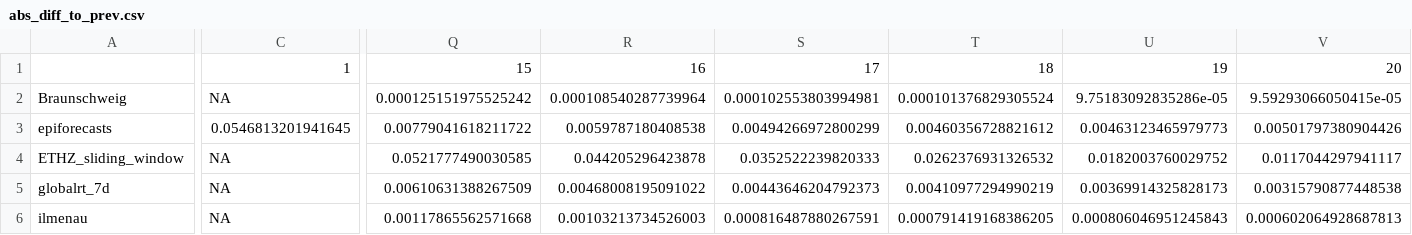
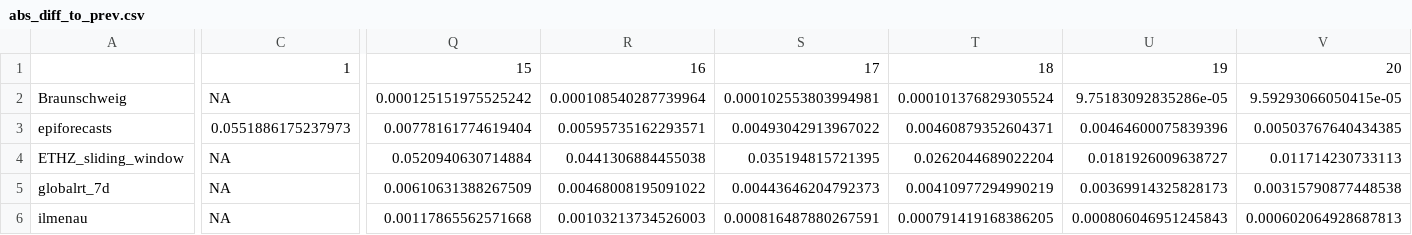
Before and after one commit to ElisabethBrockhaus/Rt_estimate_reconstruction, a CSV file: otherFiles/consistence_measures/70/abs_diff_to_prev.csv, drawn as a sheet; only a part is shown, gaps mark what is left out; the diff covers the shown part only; the diff names each change by its address in the sheet, - before the commit and + after, or states it on an @@ line.

```diff
--- a/otherFiles/consistence_measures/70/abs_diff_to_prev.csv
+++ b/otherFiles/consistence_measures/70/abs_diff_to_prev.csv
-C3: 0.0546813201941645
+C3: 0.0551886175237973
-Q3: 0.00779041618211722
+Q3: 0.00778161774619404
-R3: 0.0059787180408538
+R3: 0.00595735162293571
-S3: 0.00494266972800299
+S3: 0.00493042913967022
-T3: 0.00460356728821612
+T3: 0.00460879352604371
-U3: 0.00463123465979773
+U3: 0.00464600075839396
-V3: 0.00501797380904426
+V3: 0.00503767640434385
-Q4: 0.0521777490030585
+Q4: 0.0520940630714884
-R4: 0.044205296423878
+R4: 0.0441306884455038
-S4: 0.0352522239820333
+S4: 0.035194815721395
-T4: 0.0262376931326532
+T4: 0.0262044689022204
-U4: 0.0182003760029752
+U4: 0.0181926009638727
-V4: 0.0117044297941117
+V4: 0.011714230733113
```
Also changed, not shown: 47 edited cells elsewhere in this file, otherFiles/consistence_measures/70/95_CI_coverage.csv, otherFiles/consistence_measures/70/95_CI_width.csv, 6 other files.
